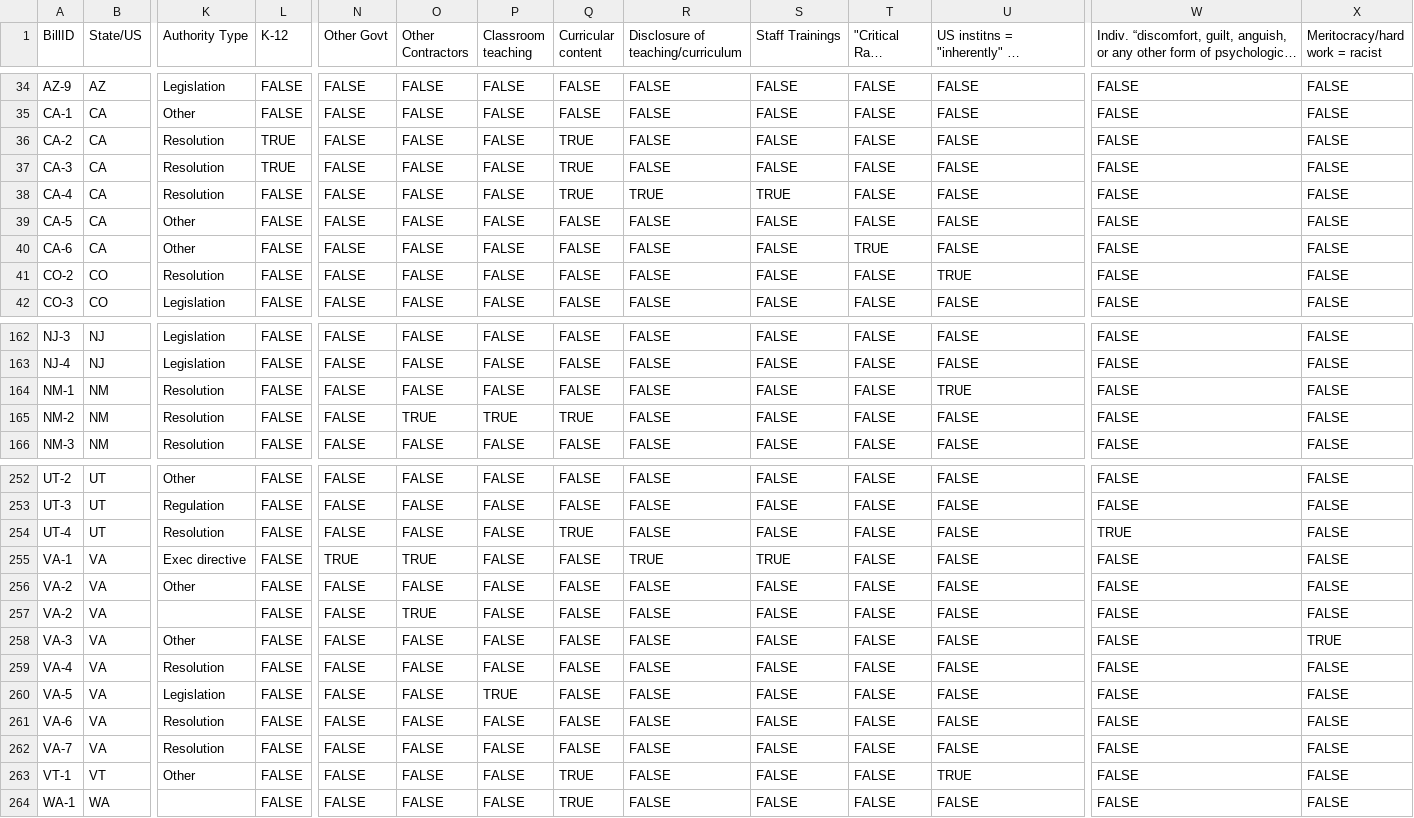
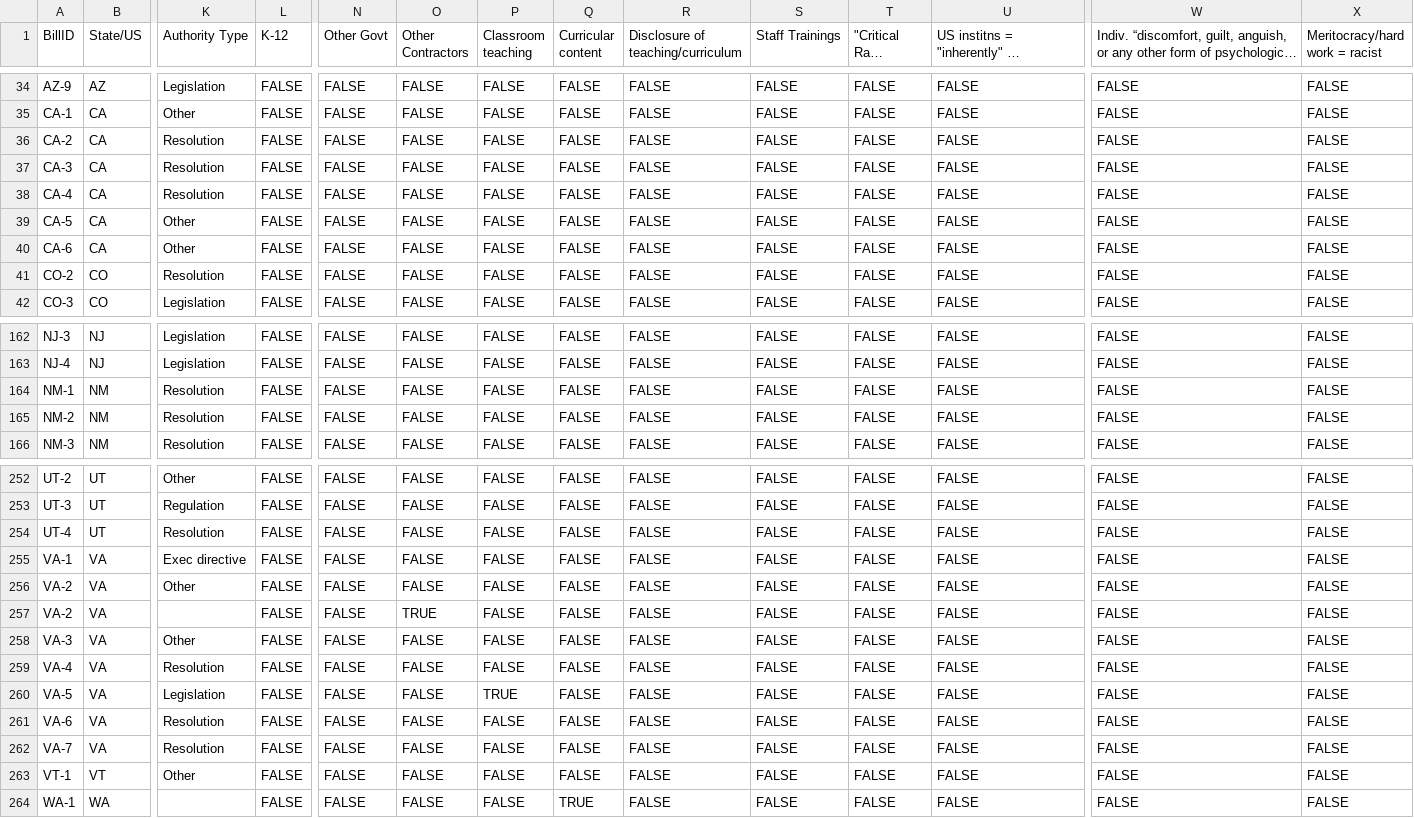
Before and after one commit to Hyperobjekt/crs, a CSV file: data/raw/CRS_Test_Data.csv, drawn as a sheet; only a part is shown, gaps mark what is left out; long unchanged cells end in …; the diff covers the shown part only; the diff names each change by its address in the sheet, - before the commit and + after, or states it on an @@ line.

```diff
--- a/data/raw/CRS_Test_Data.csv
+++ b/data/raw/CRS_Test_Data.csv
-L36:L37 (K-12): TRUE
+L36:L37 (K-12): FALSE
-Q36:Q38 (Curricular content): TRUE
+Q36:Q38 (Curricular content): FALSE
-R38: TRUE
+R38: FALSE
-S38 (Staff Trainings): TRUE
+S38 (Staff Trainings): FALSE
-T40 ("Critical Race Theory"): TRUE
+T40 ("Critical Race Theory"): FALSE
-U41: TRUE
+U41: FALSE
-U164: TRUE
+U164: FALSE
-O165 (Other Contractors): TRUE
+O165 (Other Contractors): FALSE
-P165 (Classroom teaching): TRUE
+P165 (Classroom teaching): FALSE
-Q165 (Curricular content): TRUE
+Q165 (Curricular content): FALSE
-Q254 (Curricular content): TRUE
+Q254 (Curricular content): FALSE
-W254: TRUE
+W254: FALSE
-N255 (Other Govt): TRUE
+N255 (Other Govt): FALSE
-O255 (Other Contractors): TRUE
+O255 (Other Contractors): FALSE
-R255: TRUE
+R255: FALSE
-S255 (Staff Trainings): TRUE
+S255 (Staff Trainings): FALSE
-X258 (Meritocracy/hard work = racist): TRUE
+X258 (Meritocracy/hard work = racist): FALSE
-Q263 (Curricular content): TRUE
+Q263 (Curricular content): FALSE
-U263: TRUE
+U263: FALSE
```
Also changed, not shown: 53 edited cells elsewhere in this file, 8 other files.
